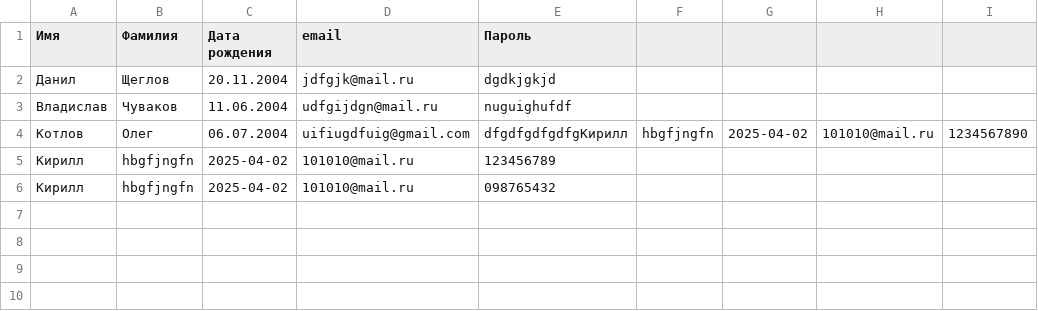
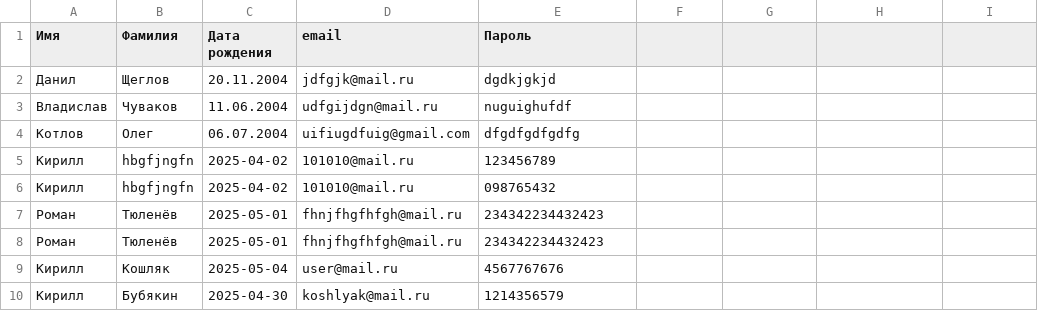
Before and after one commit to Kiiriill/PHPLABs, a CSV file: PHP/src/user.csv, drawn as a sheet.

```diff
--- a/PHP/src/user.csv
+++ b/PHP/src/user.csv
@@ -3,4 +3,8 @@
 Владислав, Чуваков, 11.06.2004, udfgijdgn@mail.ru, nuguighufdf
-Котлов, Олег, 06.07.2004, uifiugdfuig@gmail.com, dfgdfgdfgdfgКирилл,hbgfjngfn,2025-04-02,101010@mail.ru,1234567890
+Котлов, Олег, 06.07.2004, uifiugdfuig@gmail.com, dfgdfgdfgdfg
 Кирилл,hbgfjngfn,2025-04-02,101010@mail.ru,123456789
 Кирилл,hbgfjngfn,2025-04-02,101010@mail.ru,098765432
+Роман,Тюленёв,2025-05-01,fhnjfhgfhfgh@mail.ru,234342234432423
+Роман,Тюленёв,2025-05-01,fhnjfhgfhfgh@mail.ru,234342234432423
+Кирилл,Кошляк,2025-05-04,user@mail.ru,4567767676
+Кирилл,Бубякин,2025-04-30,koshlyak@mail.ru,1214356579
```
Also changed, not shown: 3 other files.
